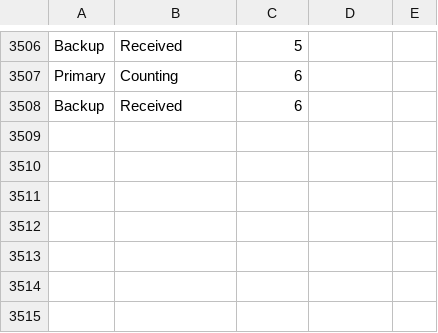
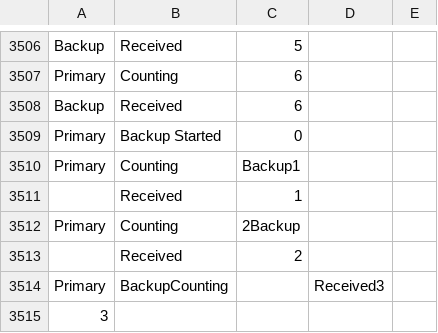
Before and after one commit to Adriaeik/TTK4145-Prosjekt-AIS, a CSV file: Byrokritiet_i_tokio/process_log.csv, drawn as a sheet; only a part is shown, gaps mark what is left out.

```diff
--- a/Byrokritiet_i_tokio/process_log.csv
+++ b/Byrokritiet_i_tokio/process_log.csv
@@ -3508 +3508,8 @@ Primary,Counting,6
 Backup,Received,6
+Primary,Backup Started,0
+Primary,Counting,Backup1
+,Received,1
+Primary,Counting,2Backup
+,Received,2
+Primary,BackupCounting,,Received3,
+3
```
Also changed, not shown: 3 other files.
